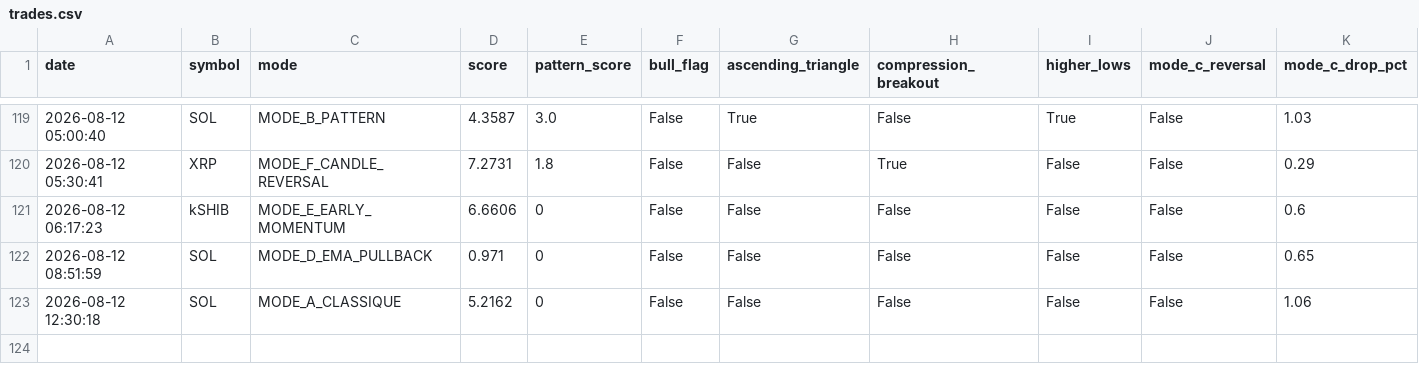
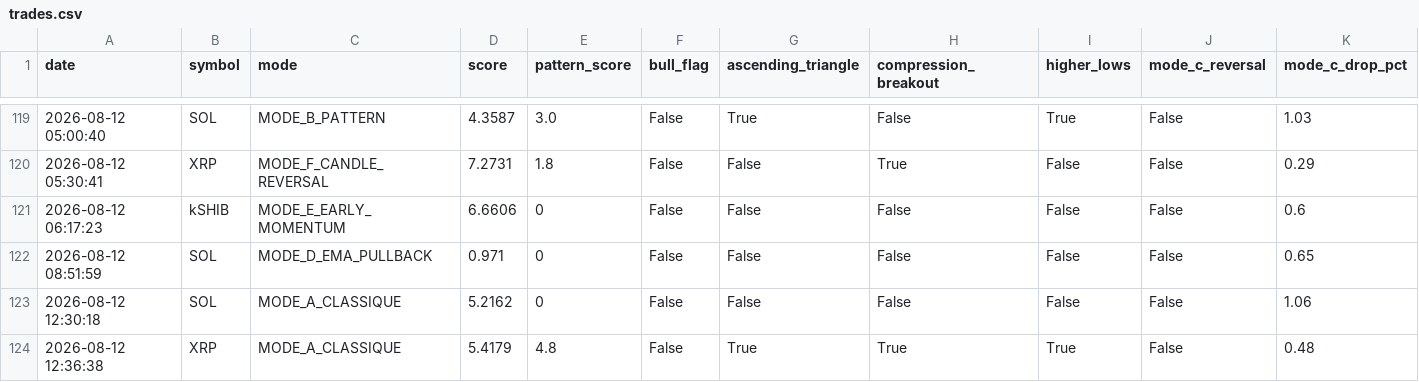
Before and after one commit to frisoo70-ux/trading-bot-data, a CSV file: bot-data/trades.csv, drawn as a sheet; only a part is shown, gaps mark what is left out; rows hold the shown columns only; the diff names each change by its address in the sheet, - before the commit and + after, or states it on an @@ line.

Commit message:
Bot data backup: trades.csv

```diff
--- a/bot-data/trades.csv
+++ b/bot-data/trades.csv
+row 124: 2026-08-12 12:36:38 | XRP | MODE_A_CLASSIQUE | 5.4179 | 4.8 | False | True | True | True | False | 0.48
```
